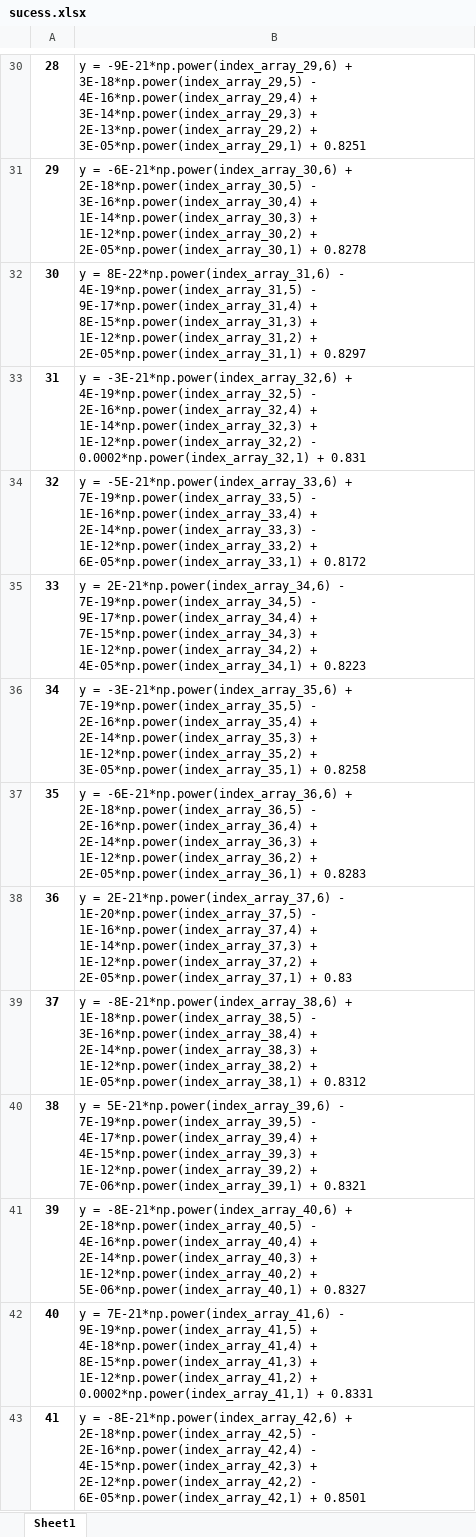
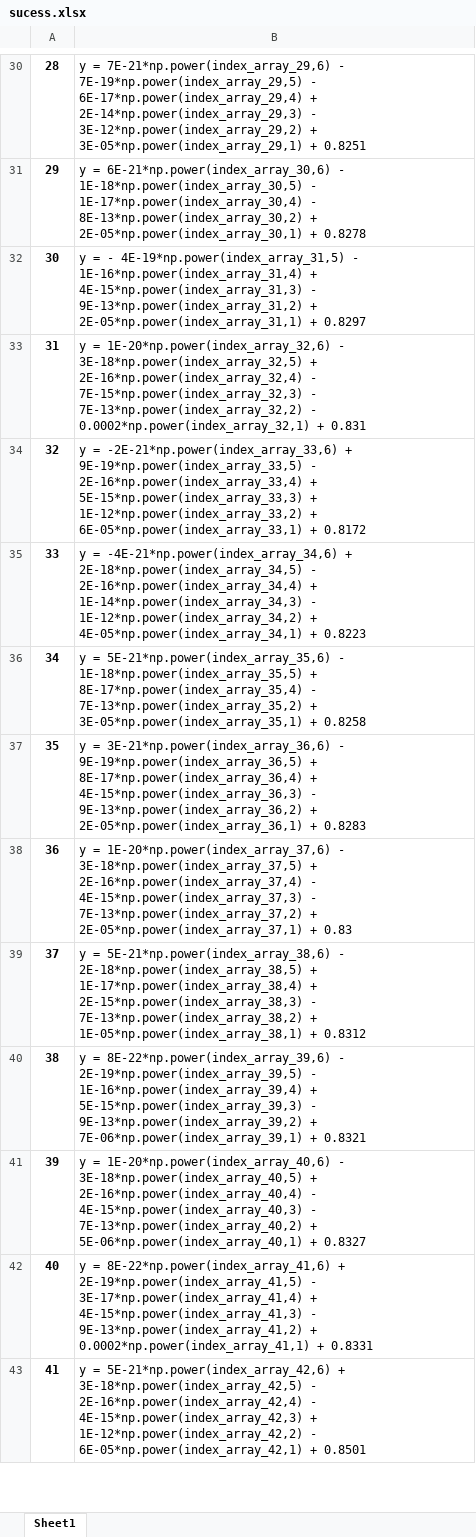
Before and after one commit to deokgu1994/Python, an Excel workbook: Excel/sucess.xlsx, sheet Sheet1, drawn as a sheet; only a part is shown, gaps mark what is left out; values as stored, in another font and other column widths than the file's, no borders; the diff covers the shown part only; the diff names each change by its address in the sheet, - before the commit and + after, or states it on an @@ line.

```diff
--- a/Excel/sucess.xlsx (sheet Sheet1)
+++ b/Excel/sucess.xlsx (sheet Sheet1)
-B30: y = -9E-21*np.power(index_array_29,6) + 3E-18*np.power(index_array_29,5) - 4E-16*np.power(index_array_29,4) + 3E-14*np.power(index_array_29,3) + 2E-13*np.power(index_array_29,2) + 3E-05*np.power(index_array_29,1)…
+B30: y = 7E-21*np.power(index_array_29,6) - 7E-19*np.power(index_array_29,5) - 6E-17*np.power(index_array_29,4) + 2E-14*np.power(index_array_29,3) - 3E-12*np.power(index_array_29,2) + 3E-05*np.power(index_array_29,1)…
-B31: y = -6E-21*np.power(index_array_30,6) + 2E-18*np.power(index_array_30,5) - 3E-16*np.power(index_array_30,4) + 1E-14*np.power(index_array_30,3) + 1E-12*np.power(index_array_30,2) + 2E-05*np.power(index_array_30,1)…
+B31: y = 6E-21*np.power(index_array_30,6) - 1E-18*np.power(index_array_30,5) - 1E-17*np.power(index_array_30,4) - 8E-13*np.power(index_array_30,2) + 2E-05*np.power(index_array_30,1)…
-B32: y = 8E-22*np.power(index_array_31,6) - 4E-19*np.power(index_array_31,5) - 9E-17*np.power(index_array_31,4) + 8E-15*np.power(index_array_31,3) + 1E-12*np.power(index_array_31,2) + 2E-05*np.power(index_array_31,1)…
+B32: y = - 4E-19*np.power(index_array_31,5) - 1E-16*np.power(index_array_31,4) + 4E-15*np.power(index_array_31,3) - 9E-13*np.power(index_array_31,2) + 2E-05*np.power(index_array_31,1)…
-B33: y = -3E-21*np.power(index_array_32,6) + 4E-19*np.power(index_array_32,5) - 2E-16*np.power(index_array_32,4) + 1E-14*np.power(index_array_32,3) + 1E-12*np.power(index_array_32,2) - 0.0002*np.power(index_array_32,1)…
+B33: y = 1E-20*np.power(index_array_32,6) - 3E-18*np.power(index_array_32,5) + 2E-16*np.power(index_array_32,4) - 7E-15*np.power(index_array_32,3) - 7E-13*np.power(index_array_32,2) - 0.0002*np.power(index_array_32,1)…
-B34: y = -5E-21*np.power(index_array_33,6) + 7E-19*np.power(index_array_33,5) - 1E-16*np.power(index_array_33,4) + 2E-14*np.power(index_array_33,3) - 1E-12*np.power(index_array_33,2) +…
+B34: y = -2E-21*np.power(index_array_33,6) + 9E-19*np.power(index_array_33,5) - 2E-16*np.power(index_array_33,4) + 5E-15*np.power(index_array_33,3) + 1E-12*np.power(index_array_33,2) +…
-B35: y = 2E-21*np.power(index_array_34,6) - 7E-19*np.power(index_array_34,5) - 9E-17*np.power(index_array_34,4) + 7E-15*np.power(index_array_34,3) + 1E-12*np.power(index_array_34,2) +…
+B35: y = -4E-21*np.power(index_array_34,6) + 2E-18*np.power(index_array_34,5) - 2E-16*np.power(index_array_34,4) + 1E-14*np.power(index_array_34,3) - 1E-12*np.power(index_array_34,2) +…
-B36: y = -3E-21*np.power(index_array_35,6) + 7E-19*np.power(index_array_35,5) - 2E-16*np.power(index_array_35,4) + 2E-14*np.power(index_array_35,3) + 1E-12*np.power(index_array_35,2) + 3E-05*np.power(index_array_35,1)…
+B36: y = 5E-21*np.power(index_array_35,6) - 1E-18*np.power(index_array_35,5) + 8E-17*np.power(index_array_35,4) - 7E-13*np.power(index_array_35,2) + 3E-05*np.power(index_array_35,1)…
-B37: y = -6E-21*np.power(index_array_36,6) + 2E-18*np.power(index_array_36,5) - 2E-16*np.power(index_array_36,4) + 2E-14*np.power(index_array_36,3) + 1E-12*np.power(index_array_36,2) + 2E-05*np.power(index_array_36,1)…
+B37: y = 3E-21*np.power(index_array_36,6) - 9E-19*np.power(index_array_36,5) + 8E-17*np.power(index_array_36,4) + 4E-15*np.power(index_array_36,3) - 9E-13*np.power(index_array_36,2) + 2E-05*np.power(index_array_36,1)…
-B38: y = 2E-21*np.power(index_array_37,6) - 1E-20*np.power(index_array_37,5) - 1E-16*np.power(index_array_37,4) + 1E-14*np.power(index_array_37,3) + 1E-12*np.power(index_array_37,2) + 2E-05*np.power(index_array_37,1)…
+B38: y = 1E-20*np.power(index_array_37,6) - 3E-18*np.power(index_array_37,5) + 2E-16*np.power(index_array_37,4) - 4E-15*np.power(index_array_37,3) - 7E-13*np.power(index_array_37,2) + 2E-05*np.power(index_array_37,1)…
-B39: y = -8E-21*np.power(index_array_38,6) + 1E-18*np.power(index_array_38,5) - 3E-16*np.power(index_array_38,4) + 2E-14*np.power(index_array_38,3) + 1E-12*np.power(index_array_38,2) + 1E-05*np.power(index_array_38,1)…
+B39: y = 5E-21*np.power(index_array_38,6) - 2E-18*np.power(index_array_38,5) + 1E-17*np.power(index_array_38,4) + 2E-15*np.power(index_array_38,3) - 7E-13*np.power(index_array_38,2) + 1E-05*np.power(index_array_38,1)…
-B40: y = 5E-21*np.power(index_array_39,6) - 7E-19*np.power(index_array_39,5) - 4E-17*np.power(index_array_39,4) + 4E-15*np.power(index_array_39,3) + 1E-12*np.power(index_array_39,2) + 7E-06*np.power(index_array_39,1)…
+B40: y = 8E-22*np.power(index_array_39,6) - 2E-19*np.power(index_array_39,5) - 1E-16*np.power(index_array_39,4) + 5E-15*np.power(index_array_39,3) - 9E-13*np.power(index_array_39,2) + 7E-06*np.power(index_array_39,1)…
-B41: y = -8E-21*np.power(index_array_40,6) + 2E-18*np.power(index_array_40,5) - 4E-16*np.power(index_array_40,4) + 2E-14*np.power(index_array_40,3) + 1E-12*np.power(index_array_40,2) + 5E-06*np.power(index_array_40,1)…
+B41: y = 1E-20*np.power(index_array_40,6) - 3E-18*np.power(index_array_40,5) + 2E-16*np.power(index_array_40,4) - 4E-15*np.power(index_array_40,3) - 7E-13*np.power(index_array_40,2) + 5E-06*np.power(index_array_40,1)…
-B42: y = 7E-21*np.power(index_array_41,6) - 9E-19*np.power(index_array_41,5) + 4E-18*np.power(index_array_41,4) + 8E-15*np.power(index_array_41,3) + 1E-12*np.power(index_array_41,2) + 0.0002*np.power(index_array_41,1)…
+B42: y = 8E-22*np.power(index_array_41,6) + 2E-19*np.power(index_array_41,5) - 3E-17*np.power(index_array_41,4) + 4E-15*np.power(index_array_41,3) - 9E-13*np.power(index_array_41,2) + 0.0002*np.power(index_array_41,1)…
-B43: y = -8E-21*np.power(index_array_42,6) + 2E-18*np.power(index_array_42,5) - 2E-16*np.power(index_array_42,4) - 4E-15*np.power(index_array_42,3) + 2E-12*np.power(index_array_42,2) - 6E-05*np.power(index_array_42,1)…
+B43: y = 5E-21*np.power(index_array_42,6) + 3E-18*np.power(index_array_42,5) - 2E-16*np.power(index_array_42,4) - 4E-15*np.power(index_array_42,3) + 1E-12*np.power(index_array_42,2) - 6E-05*np.power(index_array_42,1)…
```
Also changed, not shown: 98 edited cells elsewhere in this sheet, Excel/test.xlsx, 2 other files.
